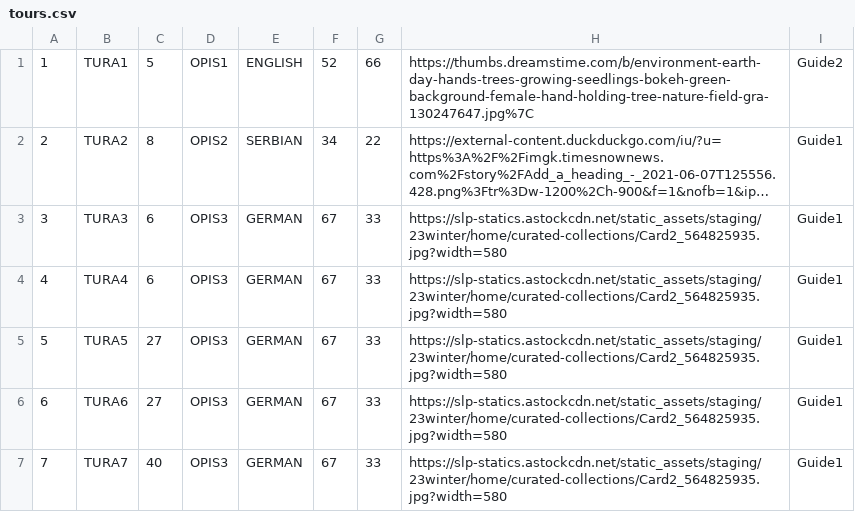
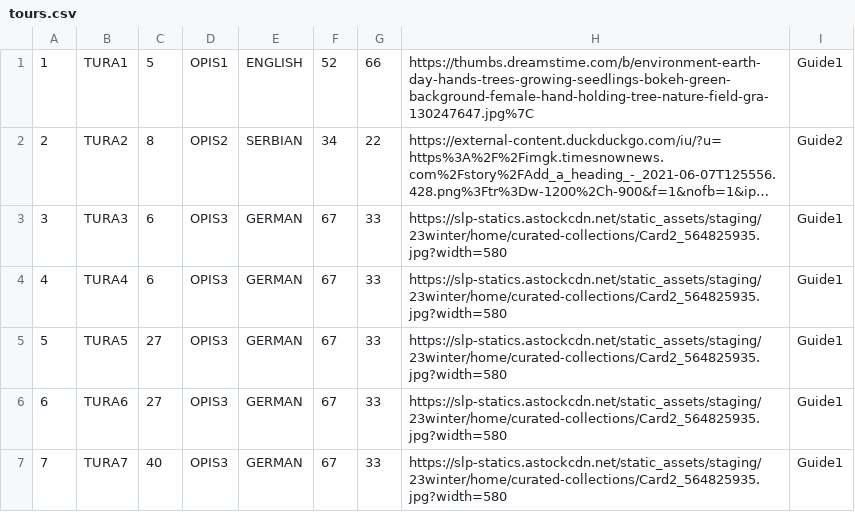
Before and after one commit to sirarmilos/sims_turizam, a CSV file: InitialProject/InitialProject/Resources/Data/tours.csv, drawn as a sheet; long unchanged cells end in …; the diff names each change by its address in the sheet, - before the commit and + after, or states it on an @@ line.

```diff
--- a/InitialProject/InitialProject/Resources/Data/tours.csv
+++ b/InitialProject/InitialProject/Resources/Data/tours.csv
-I1: Guide2
+I1: Guide1
-I2: Guide1
+I2: Guide2
```
Also changed, not shown: InitialProject/InitialProject/Resources/Data/accommodations.csv, InitialProject/InitialProject/Resources/Data/locations.csv, 14 other files.
